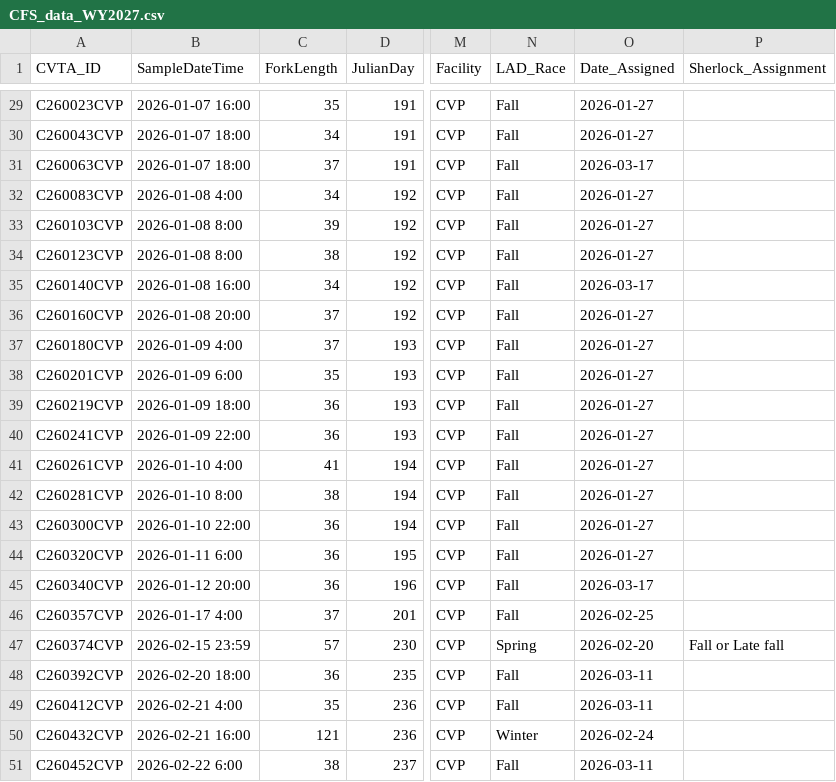
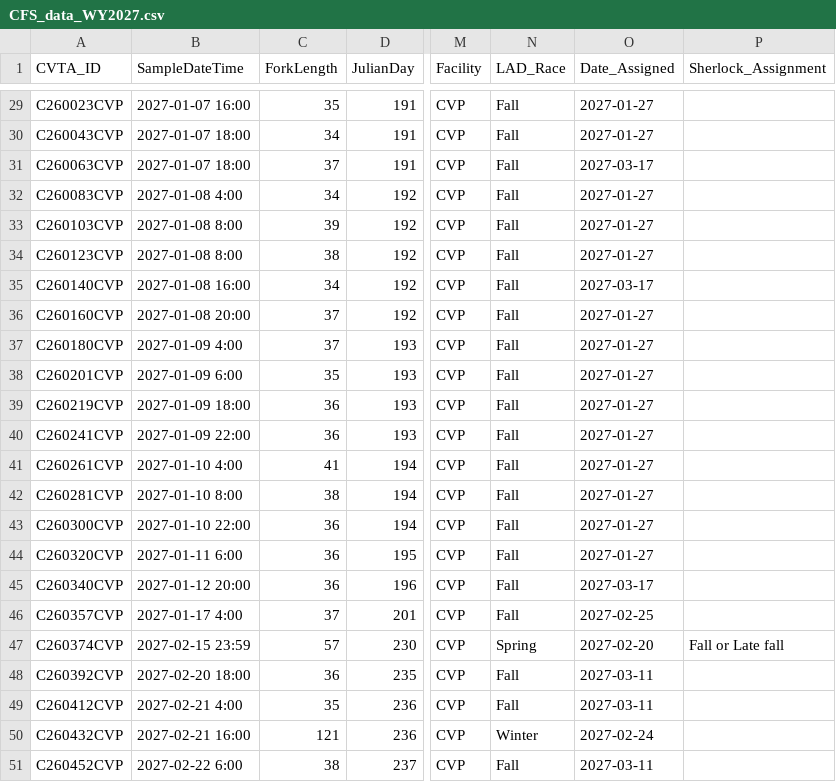
Before and after one commit to Talitrus/salvage_viewer_v3, a CSV file: data/WY2027/CFS_data_WY2027.csv, drawn as a sheet; only a part is shown, gaps mark what is left out; the diff covers the shown part only; the diff names each change by its address in the sheet, - before the commit and + after, or states it on an @@ line.

```diff
--- a/data/WY2027/CFS_data_WY2027.csv
+++ b/data/WY2027/CFS_data_WY2027.csv
-B29 (SampleDateTime): 2026-01-07 16:00
+B29 (SampleDateTime): 2027-01-07 16:00
-O29:O30 (Date_Assigned): 2026-01-27
+O29:O30 (Date_Assigned): 2027-01-27
-B30:B31 (SampleDateTime): 2026-01-07 18:00
+B30:B31 (SampleDateTime): 2027-01-07 18:00
-O31 (Date_Assigned): 2026-03-17
+O31 (Date_Assigned): 2027-03-17
-B32 (SampleDateTime): 2026-01-08 4:00
+B32 (SampleDateTime): 2027-01-08 4:00
-O32:O34 (Date_Assigned): 2026-01-27
+O32:O34 (Date_Assigned): 2027-01-27
-B33:B34 (SampleDateTime): 2026-01-08 8:00
+B33:B34 (SampleDateTime): 2027-01-08 8:00
-B35 (SampleDateTime): 2026-01-08 16:00
+B35 (SampleDateTime): 2027-01-08 16:00
-O35 (Date_Assigned): 2026-03-17
+O35 (Date_Assigned): 2027-03-17
-B36 (SampleDateTime): 2026-01-08 20:00
+B36 (SampleDateTime): 2027-01-08 20:00
-O36:O44 (Date_Assigned): 2026-01-27
+O36:O44 (Date_Assigned): 2027-01-27
-B37 (SampleDateTime): 2026-01-09 4:00
+B37 (SampleDateTime): 2027-01-09 4:00
-B38 (SampleDateTime): 2026-01-09 6:00
+B38 (SampleDateTime): 2027-01-09 6:00
-B39 (SampleDateTime): 2026-01-09 18:00
+B39 (SampleDateTime): 2027-01-09 18:00
-B40 (SampleDateTime): 2026-01-09 22:00
+B40 (SampleDateTime): 2027-01-09 22:00
-B41 (SampleDateTime): 2026-01-10 4:00
+B41 (SampleDateTime): 2027-01-10 4:00
-B42 (SampleDateTime): 2026-01-10 8:00
+B42 (SampleDateTime): 2027-01-10 8:00
-B43 (SampleDateTime): 2026-01-10 22:00
+B43 (SampleDateTime): 2027-01-10 22:00
-B44 (SampleDateTime): 2026-01-11 6:00
+B44 (SampleDateTime): 2027-01-11 6:00
-B45 (SampleDateTime): 2026-01-12 20:00
+B45 (SampleDateTime): 2027-01-12 20:00
-O45 (Date_Assigned): 2026-03-17
+O45 (Date_Assigned): 2027-03-17
-B46 (SampleDateTime): 2026-01-17 4:00
+B46 (SampleDateTime): 2027-01-17 4:00
-O46 (Date_Assigned): 2026-02-25
+O46 (Date_Assigned): 2027-02-25
-B47 (SampleDateTime): 2026-02-15 23:59
+B47 (SampleDateTime): 2027-02-15 23:59
-O47 (Date_Assigned): 2026-02-20
+O47 (Date_Assigned): 2027-02-20
-B48 (SampleDateTime): 2026-02-20 18:00
+B48 (SampleDateTime): 2027-02-20 18:00
-O48:O49 (Date_Assigned): 2026-03-11
+O48:O49 (Date_Assigned): 2027-03-11
-B49 (SampleDateTime): 2026-02-21 4:00
+B49 (SampleDateTime): 2027-02-21 4:00
-B50 (SampleDateTime): 2026-02-21 16:00
+B50 (SampleDateTime): 2027-02-21 16:00
-O50 (Date_Assigned): 2026-02-24
+O50 (Date_Assigned): 2027-02-24
-B51 (SampleDateTime): 2026-02-22 6:00
+B51 (SampleDateTime): 2027-02-22 6:00
-O51 (Date_Assigned): 2026-03-11
+O51 (Date_Assigned): 2027-03-11
```
Also changed, not shown: 138 edited cells elsewhere in this file, 6 other files.
